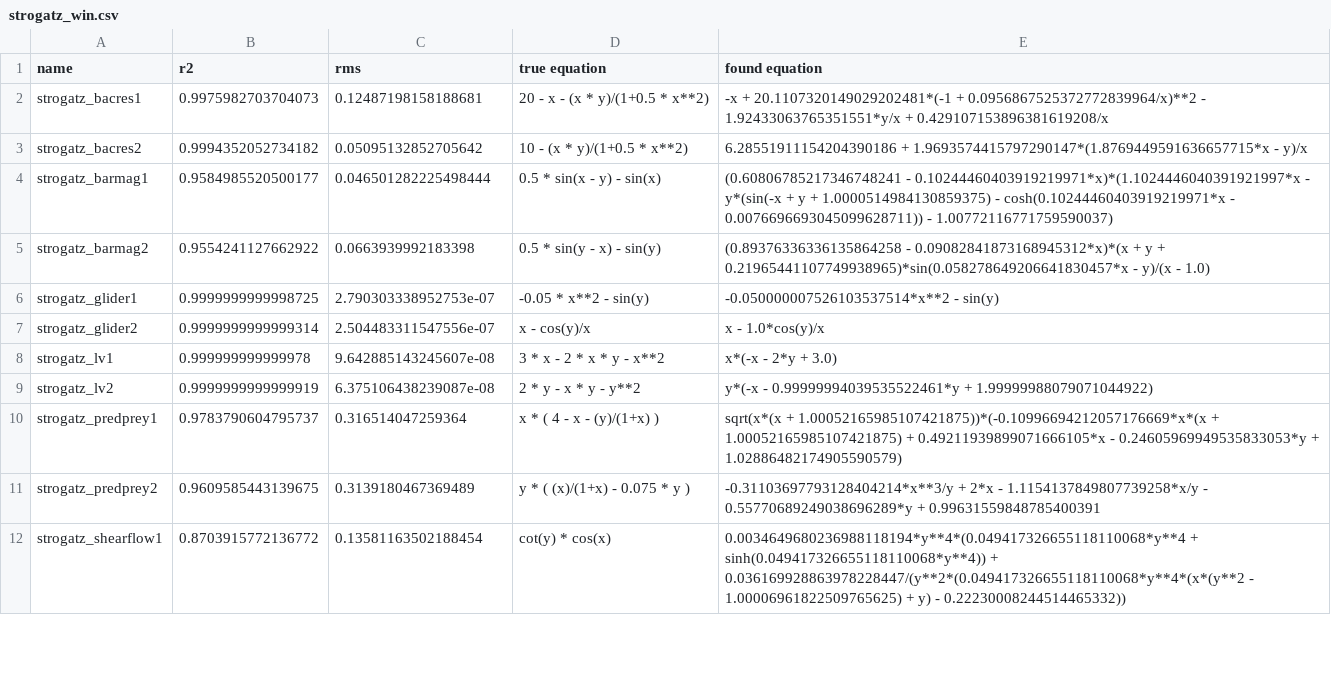
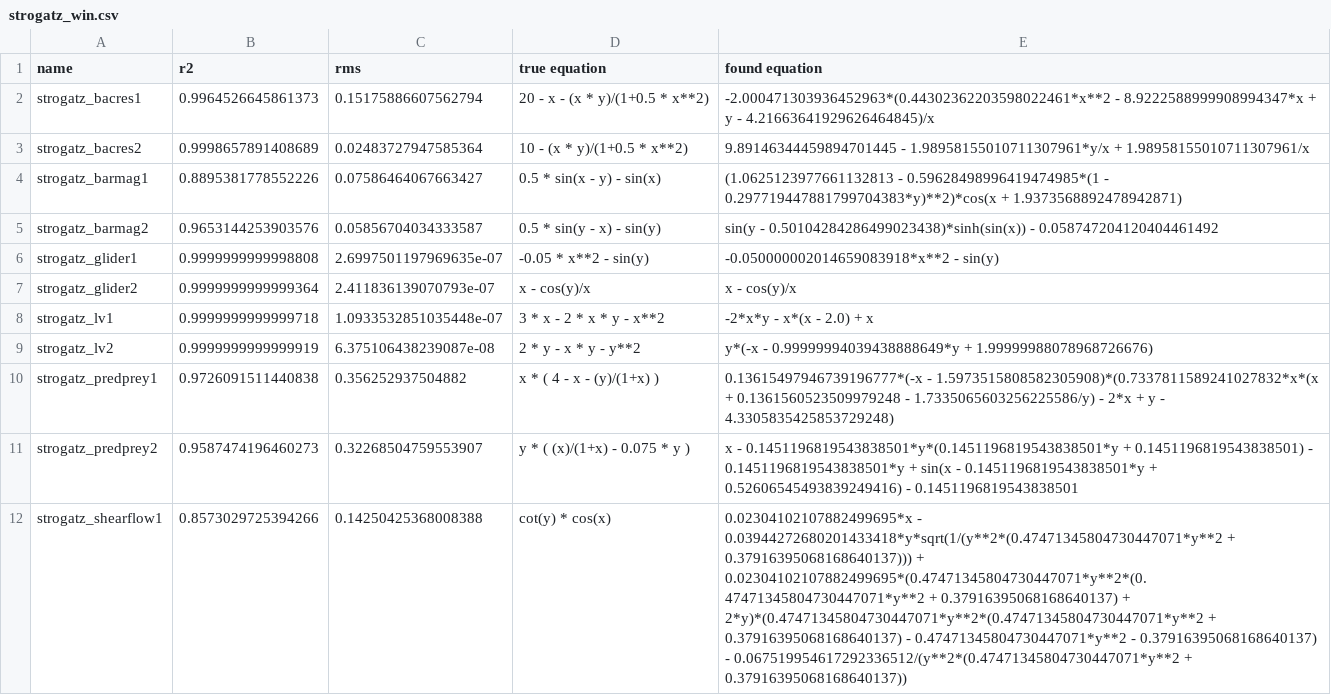
Before and after one commit to janoPig/HROCH, a CSV file: ci-test/results/strogatz_win.csv, drawn as a sheet; only a part is shown; the diff covers the shown part only.

Commit message:
Commit from GitHub Actions (Strogatz - windows)

```diff
--- a/ci-test/results/strogatz_win.csv
+++ b/ci-test/results/strogatz_win.csv
@@ -1,12 +1,12 @@
 name,r2,rms,true equation,found equation
-strogatz_bacres1,0.9975982703704073,0.12487198158188681, 20 - x - (x * y)/(1+0.5 * x**2),-x + 20.1107320149029202481*(-1 + 0.0956867525372772839964/x)**2 - 1.92433063765351551*y/x + 0.429107153896381619208/x
-strogatz_bacres2,0.9994352052734182,0.05095132852705642, 10 - (x * y)/(1+0.5 * x**2),6.28551911154204390186 + 1.9693574415797290147*(1.8769449591636657715*x - y)/x
-strogatz_barmag1,0.9584985520500177,0.046501282225498444, 0.5 * sin(x - y) - sin(x),(0.60806785217346748241 - 0.10244460403919219971*x)*(1.1024446040391921997*x - y*(sin(-x + y + 1.0000514984130859375) - cosh(0.10244460403919219971*x - 0.0076696693045099628711)) - 1.00772116771759590037)
-strogatz_barmag2,0.9554241127662922,0.0663939992183398, 0.5 * sin(y - x) - sin(y),(0.89376336336135864258 - 0.09082841873168945312*x)*(x + y + 0.21965441107749938965)*sin(0.058278649206641830457*x - y)/(x - 1.0)
-strogatz_glider1,0.9999999999998725,2.790303338952753e-07, -0.05 * x**2 - sin(y),-0.050000007526103537514*x**2 - sin(y)
-strogatz_glider2,0.9999999999999314,2.504483311547556e-07, x - cos(y)/x,x - 1.0*cos(y)/x
-strogatz_lv1,0.999999999999978,9.642885143245607e-08, 3  * x - 2  * x * y - x**2,x*(-x - 2*y + 3.0)
-strogatz_lv2,0.9999999999999919,6.375106438239087e-08, 2 * y - x * y - y**2,y*(-x - 0.99999994039535522461*y + 1.99999988079071044922)
-strogatz_predprey1,0.9783790604795737,0.316514047259364, x  * ( 4 - x - (y)/(1+x) ),sqrt(x*(x + 1.00052165985107421875))*(-0.10996694212057176669*x*(x + 1.00052165985107421875) + 0.49211939899071666105*x - 0.24605969949535833053*y + 1.02886482174905590579)
-strogatz_predprey2,0.9609585443139675,0.3139180467369489, y * ( (x)/(1+x) - 0.075 * y ),-0.31103697793128404214*x**3/y + 2*x - 1.1154137849807739258*x/y - 0.55770689249038696289*y + 0.99631559848785400391
-strogatz_shearflow1,0.8703915772136772,0.13581163502188454, cot(y) * cos(x),0.0034649680236988118194*y**4*(0.049417326655118110068*y**4 + sinh(0.049417326655118110068*y**4)) + 0.036169928863978228447/(y**2*(0.049417326655118110068*y**4*(x*(y**2 - 1.00006961822509765625) + y) - 0.22230008244514465332))
+strogatz_bacres1,0.9964526645861373,0.15175886607562794, 20 - x - (x * y)/(1+0.5 * x**2),-2.000471303936452963*(0.44302362203598022461*x**2 - 8.9222588999908994347*x + y - 4.21663641929626464845)/x
+strogatz_bacres2,0.9998657891408689,0.02483727947585364, 10 - (x * y)/(1+0.5 * x**2),9.89146344459894701445 - 1.98958155010711307961*y/x + 1.98958155010711307961/x
+strogatz_barmag1,0.8895381778552226,0.07586464067663427, 0.5 * sin(x - y) - sin(x),(1.0625123977661132813 - 0.59628498996419474985*(1 - 0.297719447881799704383*y)**2)*cos(x + 1.9373568892478942871)
+strogatz_barmag2,0.9653144253903576,0.05856704034333587, 0.5 * sin(y - x) - sin(y),sin(y - 0.50104284286499023438)*sinh(sin(x)) - 0.058747204120404461492
+strogatz_glider1,0.9999999999998808,2.6997501197969635e-07, -0.05 * x**2 - sin(y),-0.050000002014659083918*x**2 - sin(y)
+strogatz_glider2,0.9999999999999364,2.411836139070793e-07, x - cos(y)/x,x - cos(y)/x
+strogatz_lv1,0.9999999999999718,1.0933532851035448e-07, 3  * x - 2  * x * y - x**2,-2*x*y - x*(x - 2.0) + x
+strogatz_lv2,0.9999999999999919,6.375106438239087e-08, 2 * y - x * y - y**2,y*(-x - 0.99999994039438888649*y + 1.99999988078968726676)
+strogatz_predprey1,0.9726091511440838,0.356252937504882, x  * ( 4 - x - (y)/(1+x) ),0.13615497946739196777*(-x - 1.5973515808582305908)*(0.7337811589241027832*x*(x + 0.1361560523509979248 - 1.7335065603256225586/y) - 2*x + y - 4.3305835425853729248)
+strogatz_predprey2,0.9587474196460273,0.32268504759553907, y * ( (x)/(1+x) - 0.075 * y ),x - 0.1451196819543838501*y*(0.1451196819543838501*y + 0.1451196819543838501) - 0.1451196819543838501*y + sin(x - 0.1451196819543838501*y + 0.52606545493839249416) - 0.1451196819543838501
+strogatz_shearflow1,0.8573029725394266,0.14250425368008388, cot(y) * cos(x),0.02304102107882499695*x - 0.03944272680201433418*y*sqrt(1/(y**2*(0.47471345804730447071*y**2 + 0.37916395068168640137))) + 0.02304102107882499695*(0.47471345804730447071*y**2*(0.47471345804730447071*y**2 + 0.37916395068168640137) + 2*y)*(0.47471345804730447071*y**2*(0.47471345804730447071*y**2 + 0.37916395068168640137) - 0.47471345804730447071*y**2 - 0.37916395068168640137) - 0.067519954617292336512/(y**2*(0.47471345804730447071*y**2 + 0.37916395068168640137))
```
Also changed, not shown: 7 edited cells elsewhere in this file.
